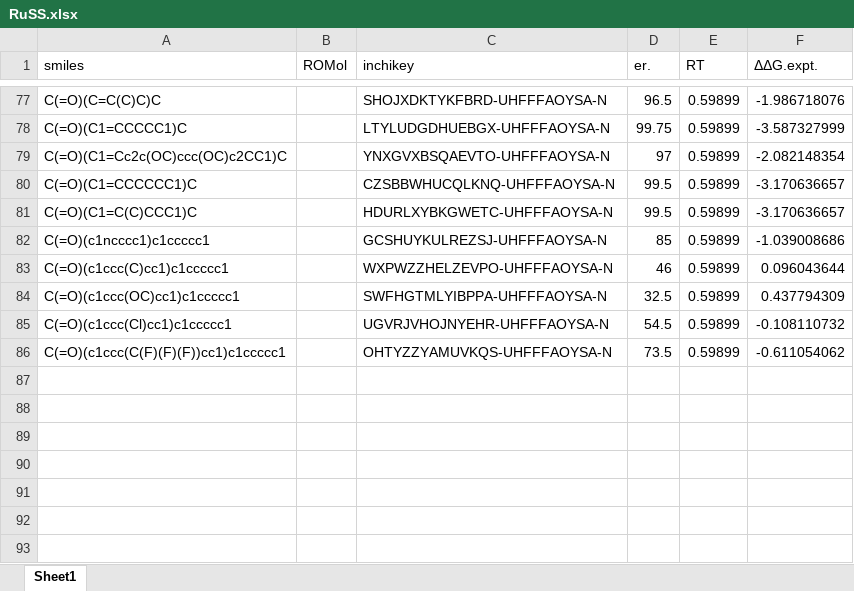
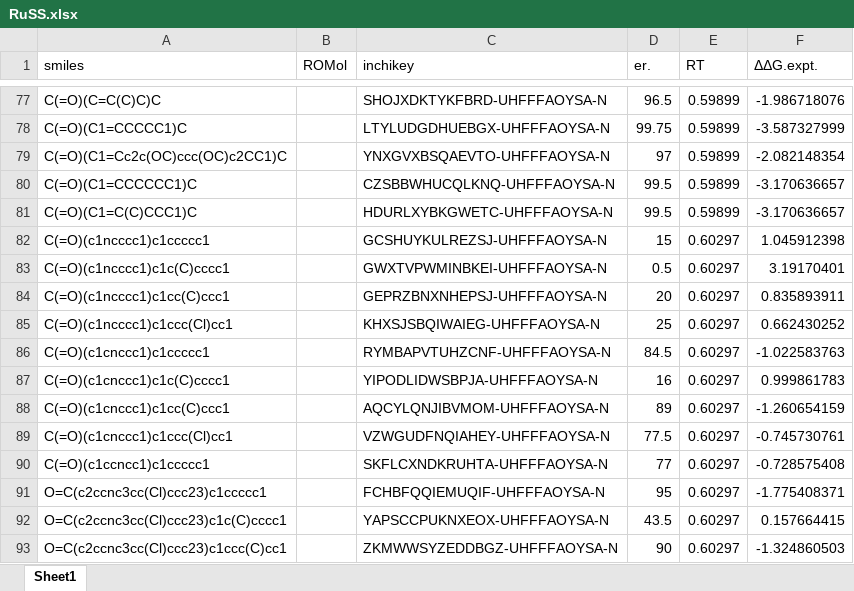
Before and after one commit to poclab-web/eCoMFA, an Excel workbook: arranged_dataset/RuSS.xlsx, sheet Sheet1, drawn as a sheet; only a part is shown, gaps mark what is left out; values as stored, in another font and other column widths than the file's, no borders; charts and pictures not drawn; removed rows and columns are numbered as before the commit, all else as after; the diff names each change by its address in the sheet, - before the commit and + after, or states it on an @@ line.

```diff
--- a/arranged_dataset/RuSS.xlsx (sheet Sheet1)
+++ b/arranged_dataset/RuSS.xlsx (sheet Sheet1)
-D82 (er.): 85
+D82 (er.): 15
-E82 (RT): 0.59899
+E82 (RT): 0.60297
-F82 (ΔΔG.expt.): -1.039008686
+F82 (ΔΔG.expt.): 1.045912398
-row 83: C(=O)(c1ccc(C)cc1)c1ccccc1 |  | WXPWZZHELZEVPO-UHFFFAOYSA-N | 46 | 0.59899 | 0.096043644
-row 84: C(=O)(c1ccc(OC)cc1)c1ccccc1 |  | SWFHGTMLYIBPPA-UHFFFAOYSA-N | 32.5 | 0.59899 | 0.437794309
-row 85: C(=O)(c1ccc(Cl)cc1)c1ccccc1 |  | UGVRJVHOJNYEHR-UHFFFAOYSA-N | 54.5 | 0.59899 | -0.108110732
-row 86: C(=O)(c1ccc(C(F)(F)(F))cc1)c1ccccc1 |  | OHTYZZYAMUVKQS-UHFFFAOYSA-N | 73.5 | 0.59899 | -0.611054062
+row 83: C(=O)(c1ncccc1)c1c(C)cccc1 |  | GWXTVPWMINBKEI-UHFFFAOYSA-N | 0.5 | 0.60297 | 3.19170401
+row 84: C(=O)(c1ncccc1)c1cc(C)ccc1 |  | GEPRZBNXNHEPSJ-UHFFFAOYSA-N | 20 | 0.60297 | 0.835893911
+row 85: C(=O)(c1ncccc1)c1ccc(Cl)cc1 |  | KHXSJSBQIWAIEG-UHFFFAOYSA-N | 25 | 0.60297 | 0.662430252
+row 86: C(=O)(c1cnccc1)c1ccccc1 |  | RYMBAPVTUHZCNF-UHFFFAOYSA-N | 84.5 | 0.60297 | -1.022583763
+row 87: C(=O)(c1cnccc1)c1c(C)cccc1 |  | YIPODLIDWSBPJA-UHFFFAOYSA-N | 16 | 0.60297 | 0.999861783
+row 88: C(=O)(c1cnccc1)c1cc(C)ccc1 |  | AQCYLQNJIBVMOM-UHFFFAOYSA-N | 89 | 0.60297 | -1.260654159
+row 89: C(=O)(c1cnccc1)c1ccc(Cl)cc1 |  | VZWGUDFNQIAHEY-UHFFFAOYSA-N | 77.5 | 0.60297 | -0.745730761
+row 90: C(=O)(c1ccncc1)c1ccccc1 |  | SKFLCXNDKRUHTA-UHFFFAOYSA-N | 77 | 0.60297 | -0.728575408
+row 91: O=C(c2ccnc3cc(Cl)ccc23)c1ccccc1 |  | FCHBFQQIEMUQIF-UHFFFAOYSA-N | 95 | 0.60297 | -1.775408371
+row 92: O=C(c2ccnc3cc(Cl)ccc23)c1c(C)cccc1 |  | YAPSCCPUKNXEOX-UHFFFAOYSA-N | 43.5 | 0.60297 | 0.157664415
+row 93: O=C(c2ccnc3cc(Cl)ccc23)c1ccc(C)cc1 |  | ZKMWWSYZEDDBGZ-UHFFFAOYSA-N | 90 | 0.60297 | -1.324860503
```
Also changed, not shown: charts or pictures, 1 other file.
